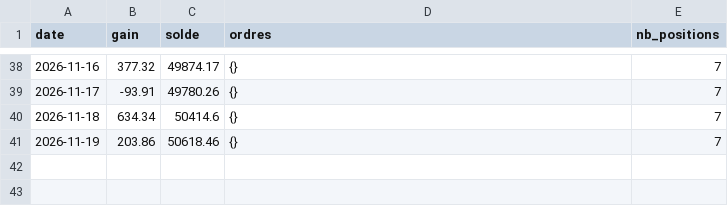
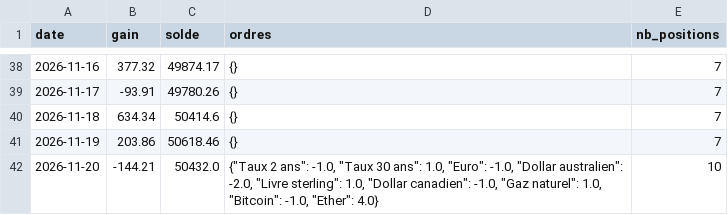
Before and after one commit to mananabdoulfatah72-lgtm/scalping-telegram-bot, a CSV file: tendance/robot/journal.csv, drawn as a sheet; only a part is shown, gaps mark what is left out; the diff names each change by its address in the sheet, - before the commit and + after, or states it on an @@ line.

```diff
--- a/tendance/robot/journal.csv
+++ b/tendance/robot/journal.csv
+row 42: 2026-11-20 | -144.21 | 50432.0 | {"Taux 2 ans": -1.0, "Taux 30 ans": 1.0, "Euro": -1.0, "Dollar australien": -2.0, "Livre sterling": 1.0, "Dollar canadien": -1.0, "Gaz naturel": 1.0, "Bitcoin": -1.0, "Ether": 4.0} | 10
```
Also changed, not shown: tendance/robot/journal_melange.csv, 4 other files.
